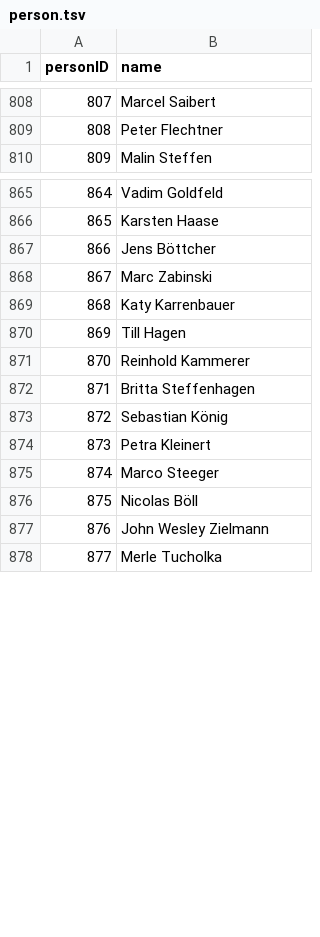
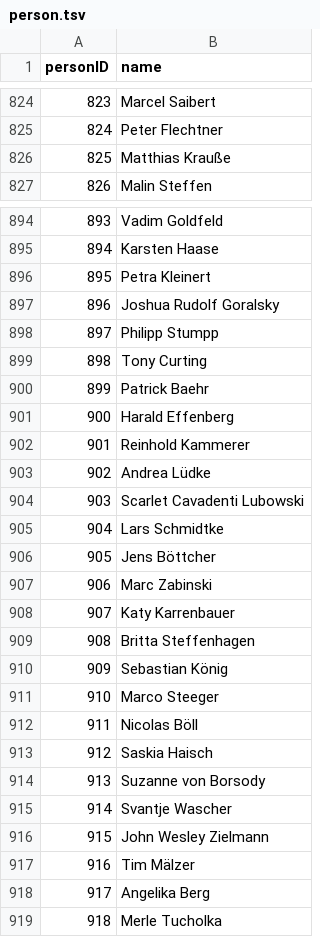
Before and after one commit to YourMJK/dreimetadaten, a TSV file: metadata/tsv/person.tsv, drawn as a sheet; only a part is shown, gaps mark what is left out; the diff covers the shown part only; the diff names each change by its address in the sheet, - before the commit and + after, or states it on an @@ line.

```diff
--- a/metadata/tsv/person.tsv
+++ b/metadata/tsv/person.tsv
@@ column A (personID) renumbered from row 455 down @@
+row 826: 825 | Matthias Krauße
@@ row 874 moved to row 896: 895 @@
+row 897: 896 | Joshua Rudolf Goralsky
+row 898: 897 | Philipp Stumpp
+row 899: 898 | Tony Curting
+row 900: 899 | Patrick Baehr
+row 901: 900 | Harald Effenberg
@@ row 871 moved to row 902: 901 @@
+row 903: 902 | Andrea Lüdke
+row 904: 903 | Scarlet Cavadenti Lubowski
+row 905: 904 | Lars Schmidtke
@@ row 870 moved to row 837: 836 @@
+row 913: 912 | Saskia Haisch
+row 914: 913 | Suzanne von Borsody
+row 915: 914 | Svantje Wascher
+row 917: 916 | Tim Mälzer
+row 918: 917 | Angelika Berg
```
Also changed, not shown: 27 added rows and 18 moved rows elsewhere in this file, metadata/tsv/hörspielBuchautor.tsv, metadata/tsv/hörspielSkriptautor.tsv, 6 other files.
